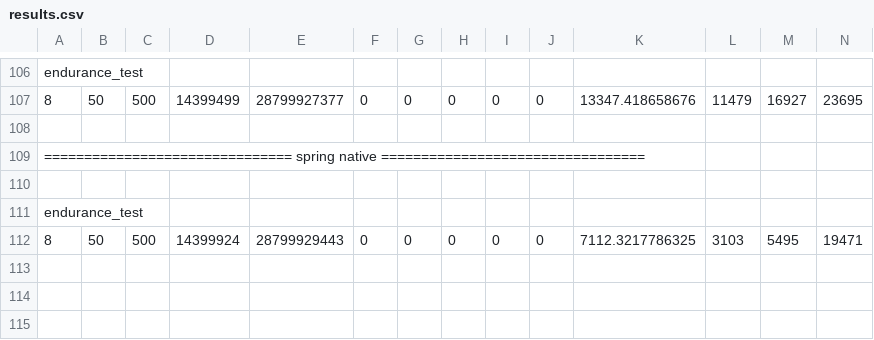
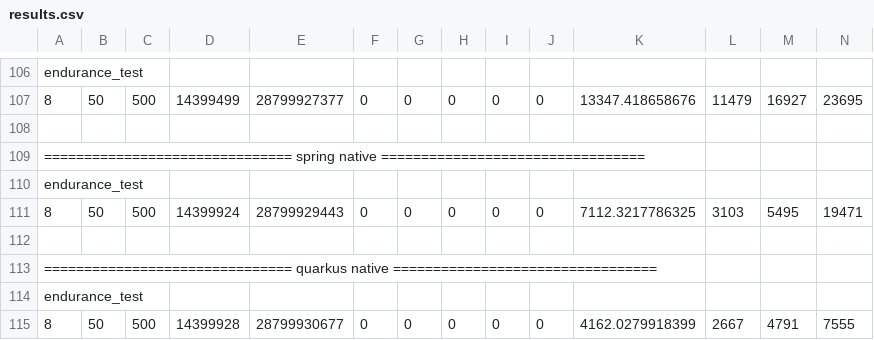
Before and after one commit to bartoszkuziemski/master-thesis, a CSV file: wrk/results.csv, drawn as a sheet; only a part is shown, gaps mark what is left out; removed rows and columns are numbered as before the commit, all else as after; rows hold the shown columns only; the diff names each change by its address in the sheet, - before the commit and + after, or states it on an @@ line.

Commit message:
quarkus native endurance test

```diff
--- a/wrk/results.csv
+++ b/wrk/results.csv
-row 110: (empty)
+row 112: (empty)
+row 113: =============================== quarkus native =================================
+row 114: endurance_test
+row 115: 8 | 50 | 500 | 14399928 | 28799930677 | 0 | 0 | 0 | 0 | 0 | 4162.0279918399 | 2667 | 4791 | 7555
```
Also changed, not shown: results/official_results.csv.
